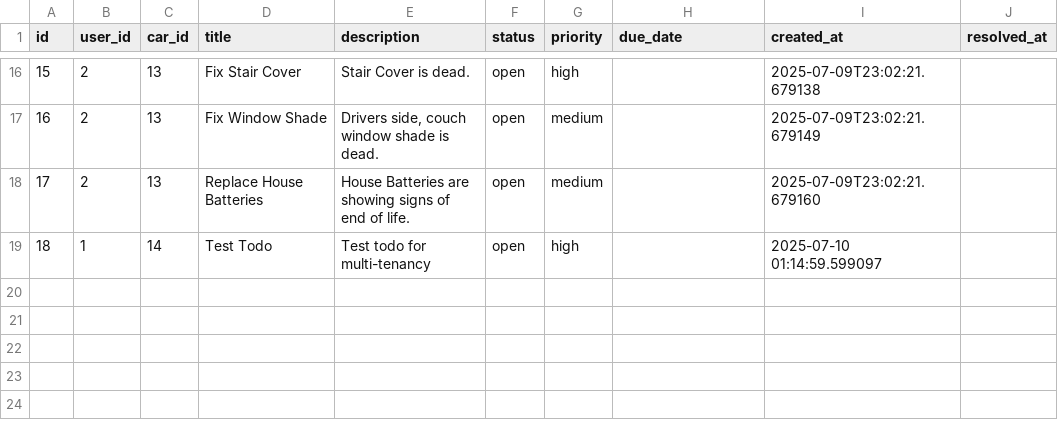
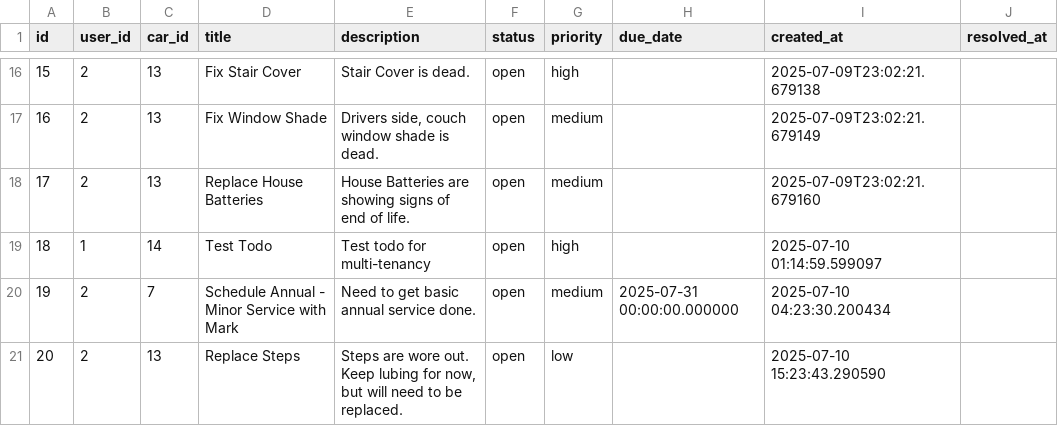
Before and after one commit to JaimeFlorence/CarCollection, a CSV file: backend/data/todos.csv, drawn as a sheet; only a part is shown, gaps mark what is left out; the diff names each change by its address in the sheet, - before the commit and + after, or states it on an @@ line.

```diff
--- a/backend/data/todos.csv
+++ b/backend/data/todos.csv
+row 20: 19 | 2 | 7 | Schedule Annual - Minor Service with Mark | Need to get basic annual service done. | open | medium | 2025-07-31 00:00:00.000000 | 2025-07-10 04:23:30.200434
+row 21: 20 | 2 | 13 | Replace Steps | Steps are wore out. Keep lubing for now, but will need to be replaced. | open | low |  | 2025-07-10 15:23:43.290590
```
Also changed, not shown: backend/data/cars.csv, backend/data/history.csv, 8 other files.
